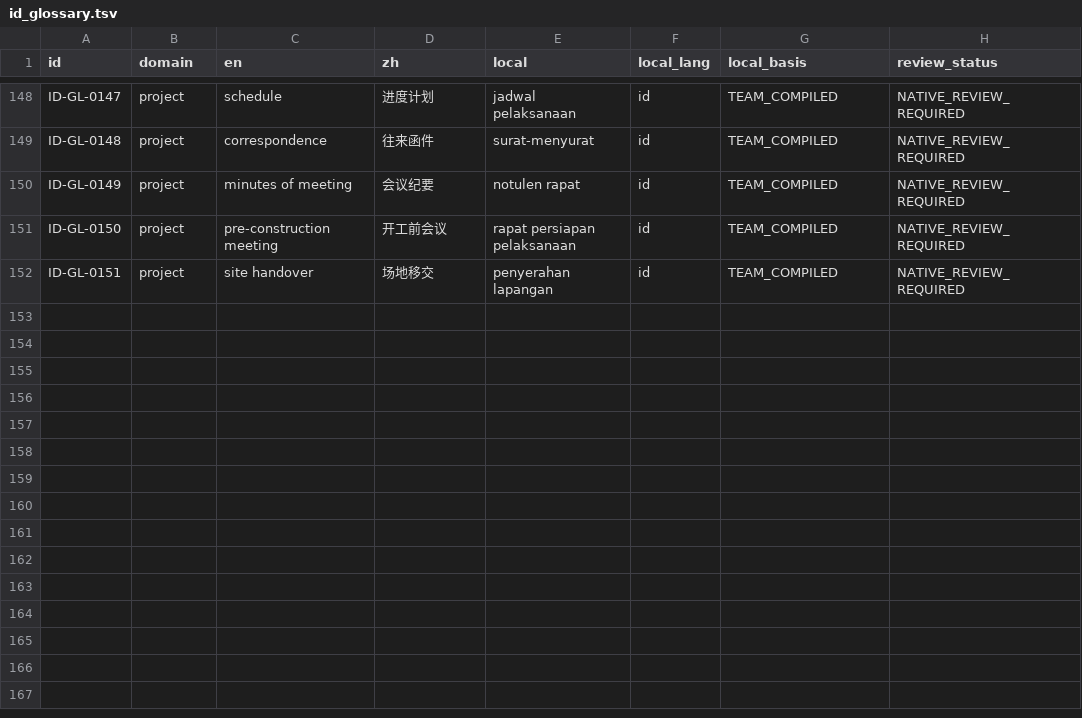
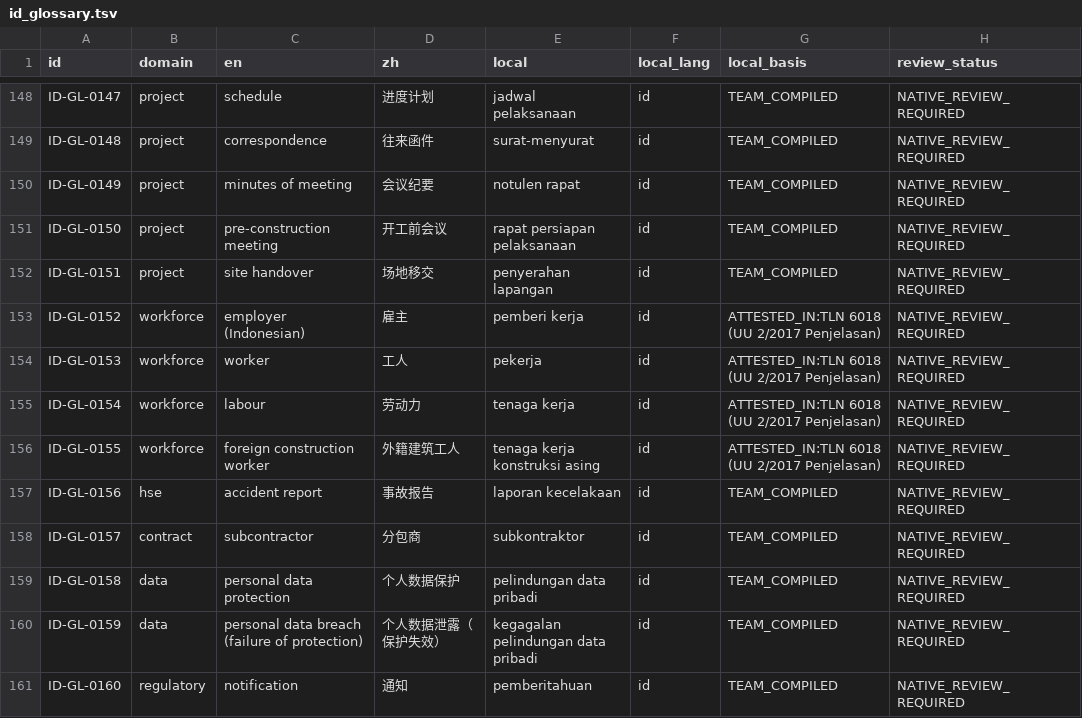
Before and after one commit to weareoneconnection/globalinfra-ai, a TSV file: services/api/app/knowledge_data/id_glossary.tsv, drawn as a sheet; only a part is shown, gaps mark what is left out; the diff names each change by its address in the sheet, - before the commit and + after, or states it on an @@ line.

```diff
--- a/services/api/app/knowledge_data/id_glossary.tsv
+++ b/services/api/app/knowledge_data/id_glossary.tsv
+row 153: ID-GL-0152 | workforce | employer (Indonesian) | 雇主 | pemberi kerja | id | ATTESTED_IN:TLN 6018 (UU 2/2017 Penjelasan) | NATIVE_REVIEW_REQUIRED
+row 154: ID-GL-0153 | workforce | worker | 工人 | pekerja | id | ATTESTED_IN:TLN 6018 (UU 2/2017 Penjelasan) | NATIVE_REVIEW_REQUIRED
+row 155: ID-GL-0154 | workforce | labour | 劳动力 | tenaga kerja | id | ATTESTED_IN:TLN 6018 (UU 2/2017 Penjelasan) | NATIVE_REVIEW_REQUIRED
+row 156: ID-GL-0155 | workforce | foreign construction worker | 外籍建筑工人 | tenaga kerja konstruksi asing | id | ATTESTED_IN:TLN 6018 (UU 2/2017 Penjelasan) | NATIVE_REVIEW_REQUIRED
+row 157: ID-GL-0156 | hse | accident report | 事故报告 | laporan kecelakaan | id | TEAM_COMPILED | NATIVE_REVIEW_REQUIRED
+row 158: ID-GL-0157 | contract | subcontractor | 分包商 | subkontraktor | id | TEAM_COMPILED | NATIVE_REVIEW_REQUIRED
+row 159: ID-GL-0158 | data | personal data protection | 个人数据保护 | pelindungan data pribadi | id | TEAM_COMPILED | NATIVE_REVIEW_REQUIRED
+row 160: ID-GL-0159 | data | personal data breach (failure of protection) | 个人数据泄露（保护失效） | kegagalan pelindungan data pribadi | id | TEAM_COMPILED | NATIVE_REVIEW_REQUIRED
+row 161: ID-GL-0160 | regulatory | notification | 通知 | pemberitahuan | id | TEAM_COMPILED | NATIVE_REVIEW_REQUIRED
```
Also changed, not shown: services/api/app/knowledge_data/ae_glossary.tsv, services/api/app/knowledge_data/my_glossary.tsv, 14 other files.
